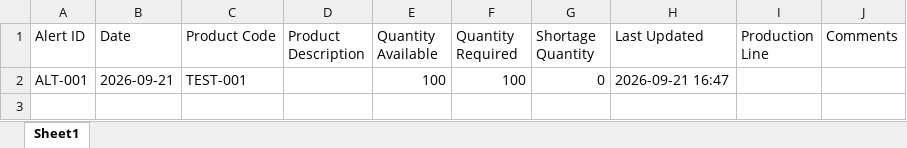
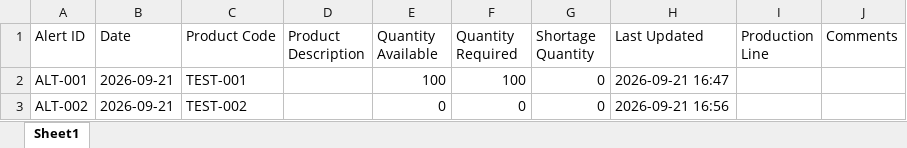
Before and after one commit to hibaelfentis0-cyber/gestion-stocks-alertes, an Excel workbook: 01_Production_Stock_Alert.xlsx, sheet Sheet1, drawn as a sheet; values as stored, in another font and other column widths than the file's, no borders; the diff names each change by its address in the sheet, - before the commit and + after, or states it on an @@ line.

Commit message:
Motherson PKC Add row in 🏭 Production

```diff
--- a/01_Production_Stock_Alert.xlsx (sheet Sheet1)
+++ b/01_Production_Stock_Alert.xlsx (sheet Sheet1)
+row 3: ALT-002 | 2026-09-21 | TEST-002 |  | 0 | 0 | 0 | 2026-09-21 16:56
```
